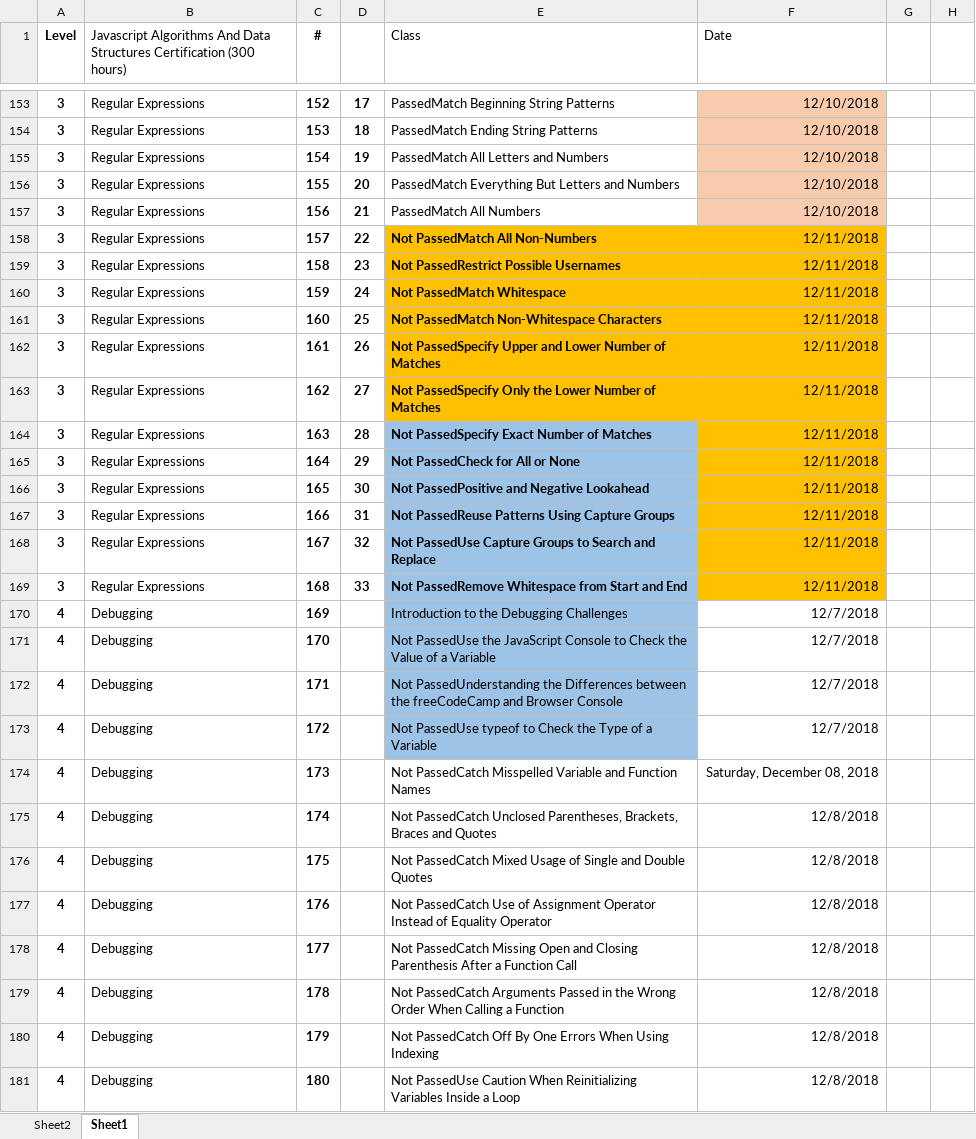
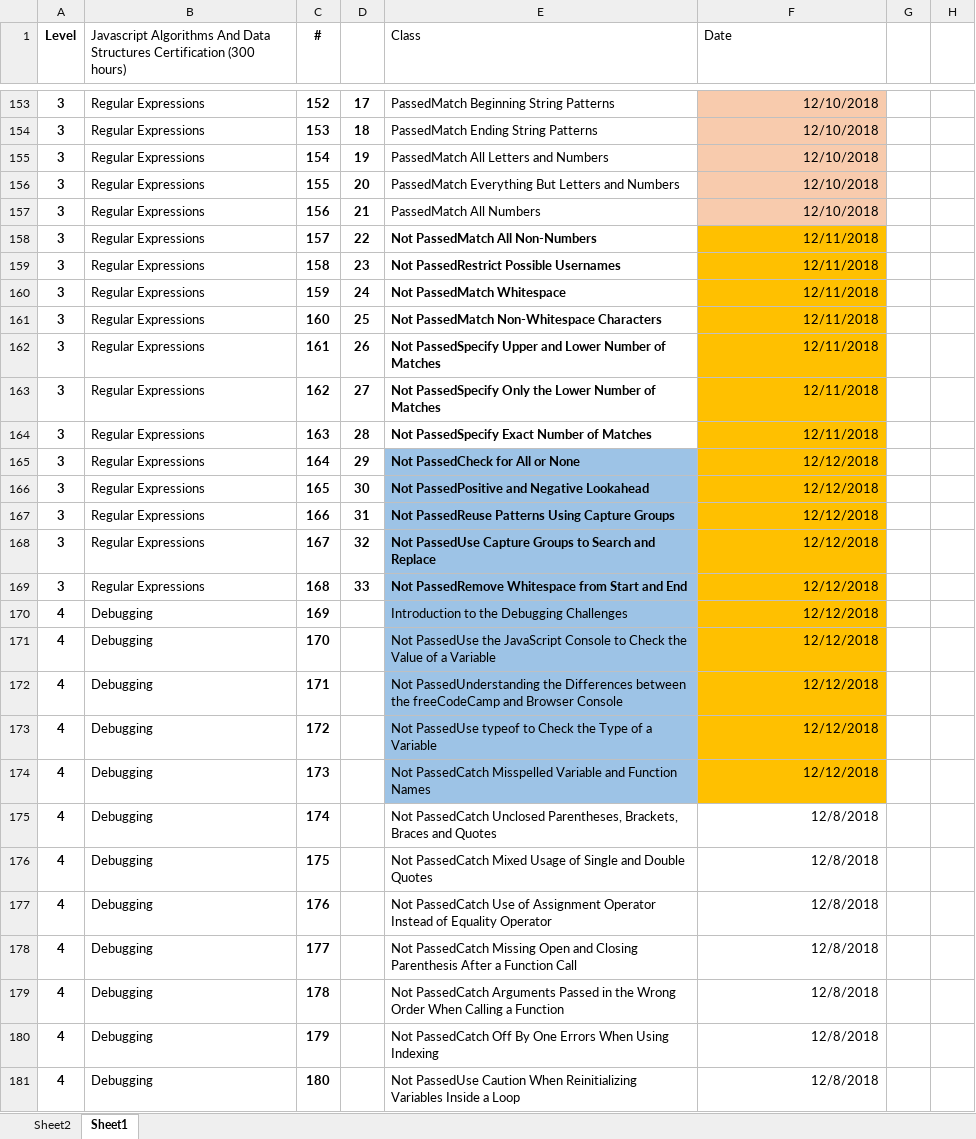
Before and after one commit to efmcoder/javascript, an Excel workbook: FreeCodeCamp.xlsx, sheet Sheet1, drawn as a sheet; only a part is shown, gaps mark what is left out; values as stored, in another font and other column widths than the file's, no borders; conditional formats not drawn; the diff names each change by its address in the sheet, - before the commit and + after, or states it on an @@ line.

Commit message:
Regex - Exact number of matches

```diff
--- a/FreeCodeCamp.xlsx (sheet Sheet1)
+++ b/FreeCodeCamp.xlsx (sheet Sheet1)
-E158:E163 fill: #FFC000
+E158:E163 fill: none
-E164 fill: #9DC3E6
+E164 fill: none
-F165:F169 (Date): 12/11/2018
+F165:F169 (Date): 12/12/2018
-F170:F173 (Date): 12/7/2018
+F170:F173 (Date): 12/12/2018
-F170:F174 fill: none
+F170:F174 fill: #FFC000
-E174 fill: none
+E174 fill: #9DC3E6
-F174 (Date): Saturday, December 08, 2018
+F174 (Date): 12/12/2018
```
